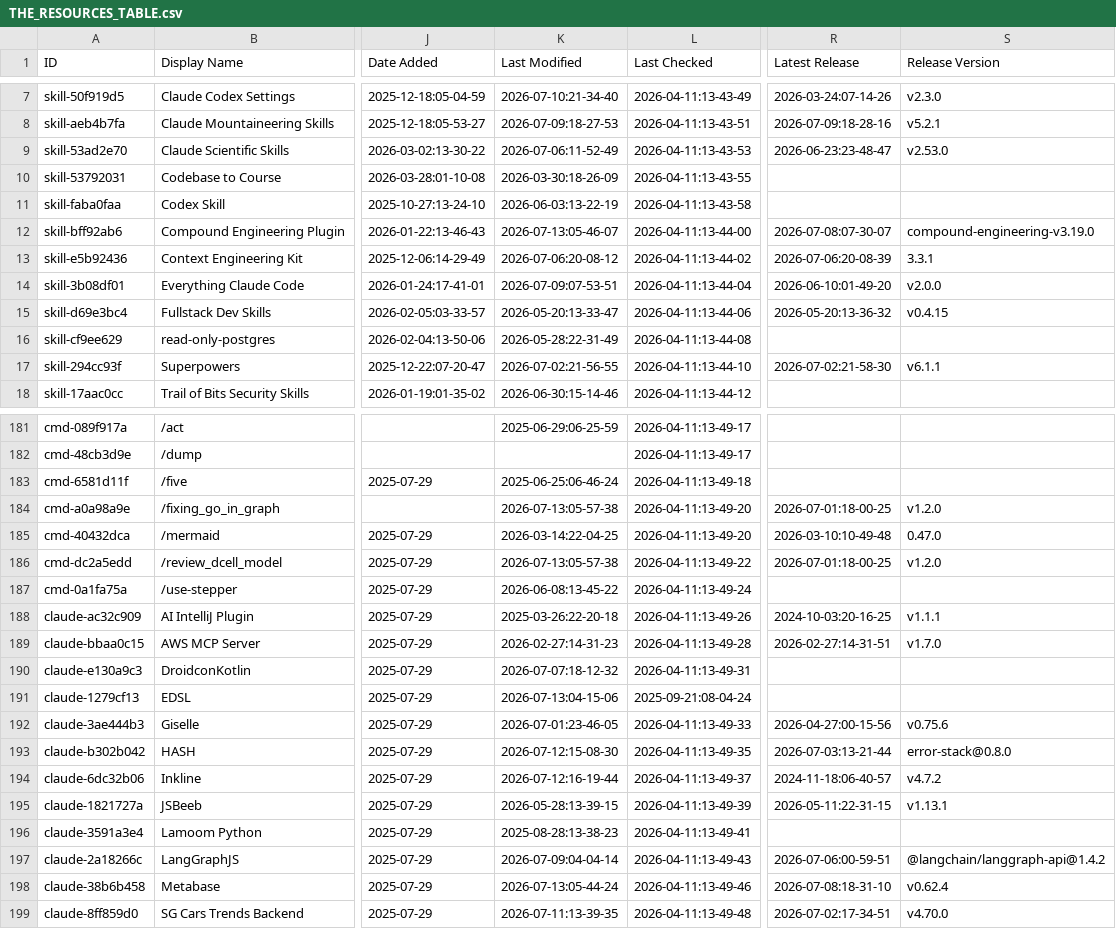
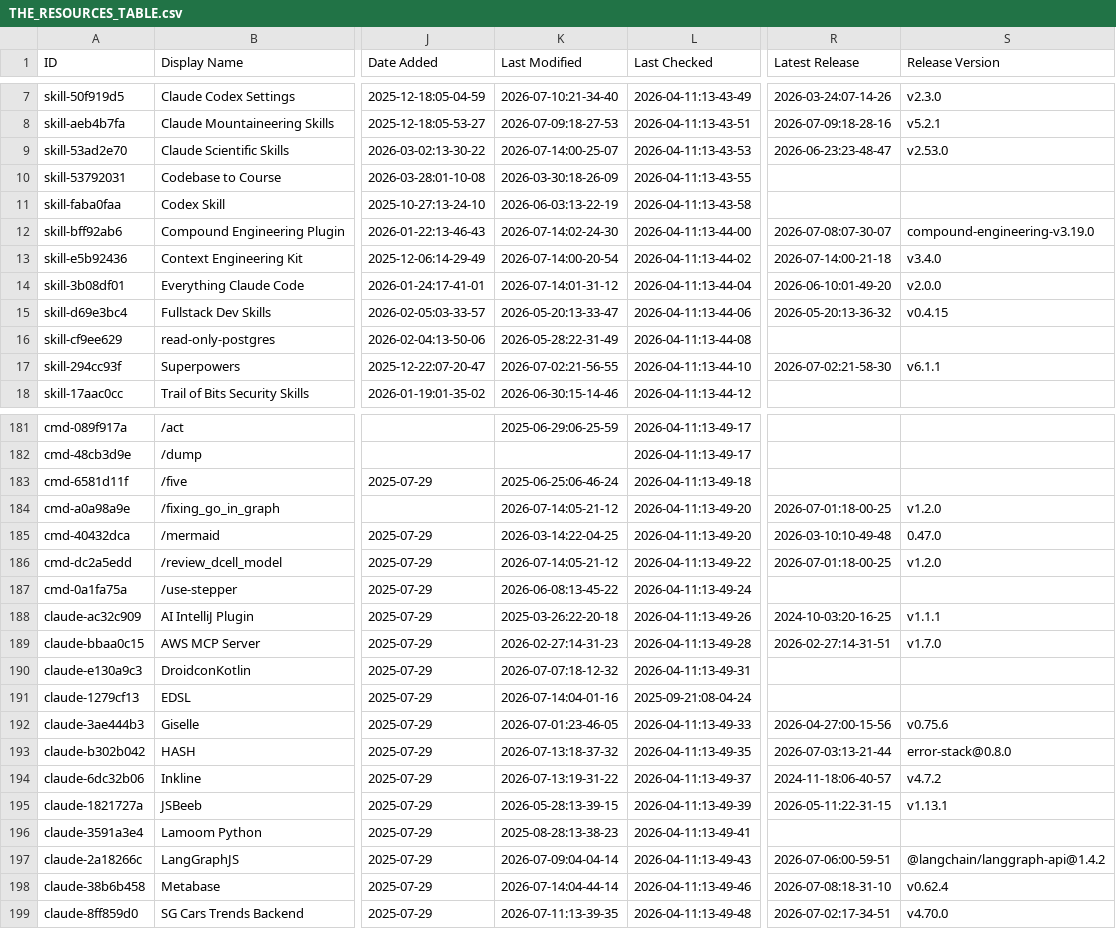
Before and after one commit to davisbuilds/awesome-claude-code, a CSV file: THE_RESOURCES_TABLE.csv, drawn as a sheet; only a part is shown, gaps mark what is left out; the diff covers the shown part only; the diff names each change by its address in the sheet, - before the commit and + after, or states it on an @@ line.

```diff
--- a/THE_RESOURCES_TABLE.csv
+++ b/THE_RESOURCES_TABLE.csv
-K9 (Last Modified): 2026-07-06:11-52-49
+K9 (Last Modified): 2026-07-14:00-25-07
-K12 (Last Modified): 2026-07-13:05-46-07
+K12 (Last Modified): 2026-07-14:02-24-30
-K13 (Last Modified): 2026-07-06:20-08-12
+K13 (Last Modified): 2026-07-14:00-20-54
-R13 (Latest Release): 2026-07-06:20-08-39
+R13 (Latest Release): 2026-07-14:00-21-18
-S13 (Release Version): 3.3.1
+S13 (Release Version): v3.4.0
-K14 (Last Modified): 2026-07-09:07-53-51
+K14 (Last Modified): 2026-07-14:01-31-12
-K184 (Last Modified): 2026-07-13:05-57-38
+K184 (Last Modified): 2026-07-14:05-21-12
-K186 (Last Modified): 2026-07-13:05-57-38
+K186 (Last Modified): 2026-07-14:05-21-12
-K191 (Last Modified): 2026-07-13:04-15-06
+K191 (Last Modified): 2026-07-14:04-01-16
-K193 (Last Modified): 2026-07-12:15-08-30
+K193 (Last Modified): 2026-07-13:18-37-32
-K194 (Last Modified): 2026-07-12:16-19-44
+K194 (Last Modified): 2026-07-13:19-31-22
-K198 (Last Modified): 2026-07-13:05-44-24
+K198 (Last Modified): 2026-07-14:04-44-14
```
Also changed, not shown: 36 edited cells elsewhere in this file.
